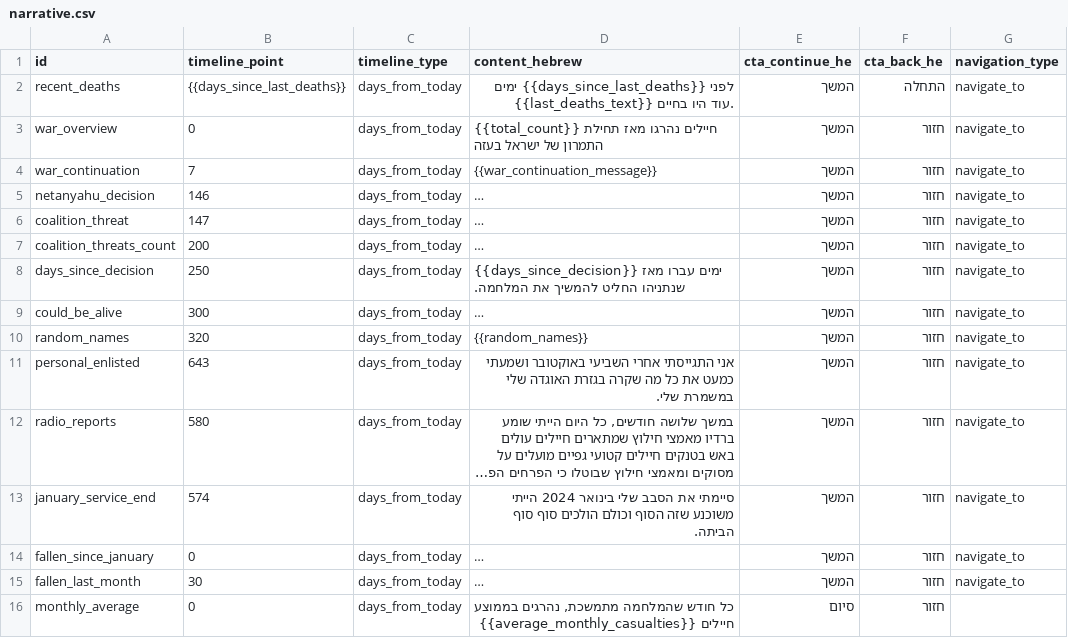
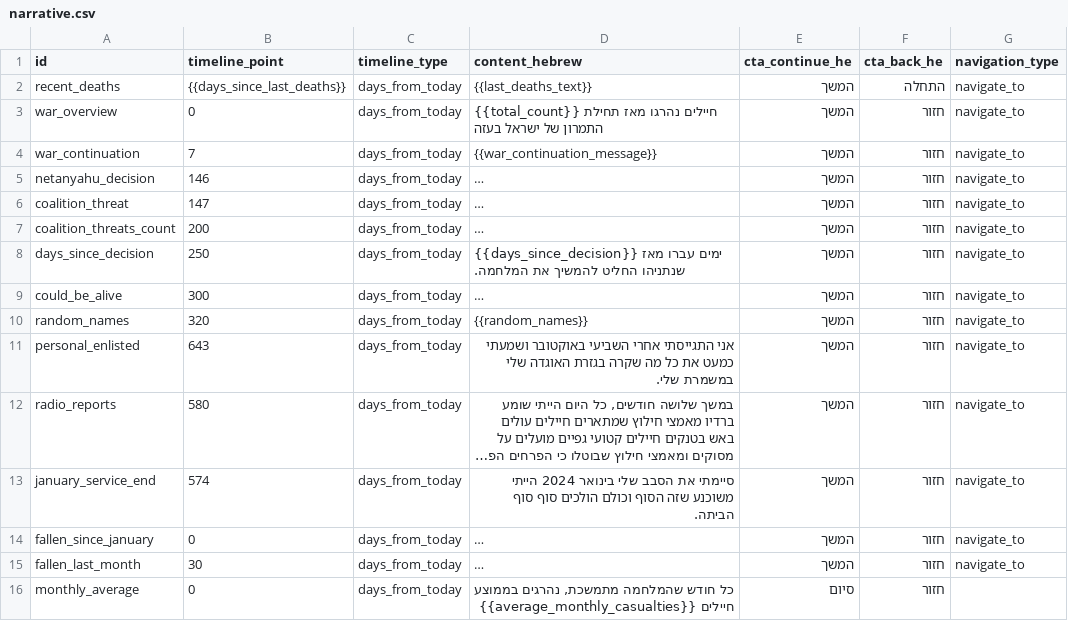
Before and after one commit to dehyde/Fallen-soldiers-Jul-2025, a CSV file: data/narrative.csv, drawn as a sheet; only a part is shown; long unchanged cells end in …; the diff names each change by its address in the sheet, - before the commit and + after, or states it on an @@ line.

```diff
--- a/data/narrative.csv
+++ b/data/narrative.csv
-D2 (content_hebrew): לפני {{days_since_last_deaths}} ימים {{last_deaths_text}} עוד היו בחיים.
+D2 (content_hebrew): {{last_deaths_text}}
```
Also changed, not shown: 1 other file.
